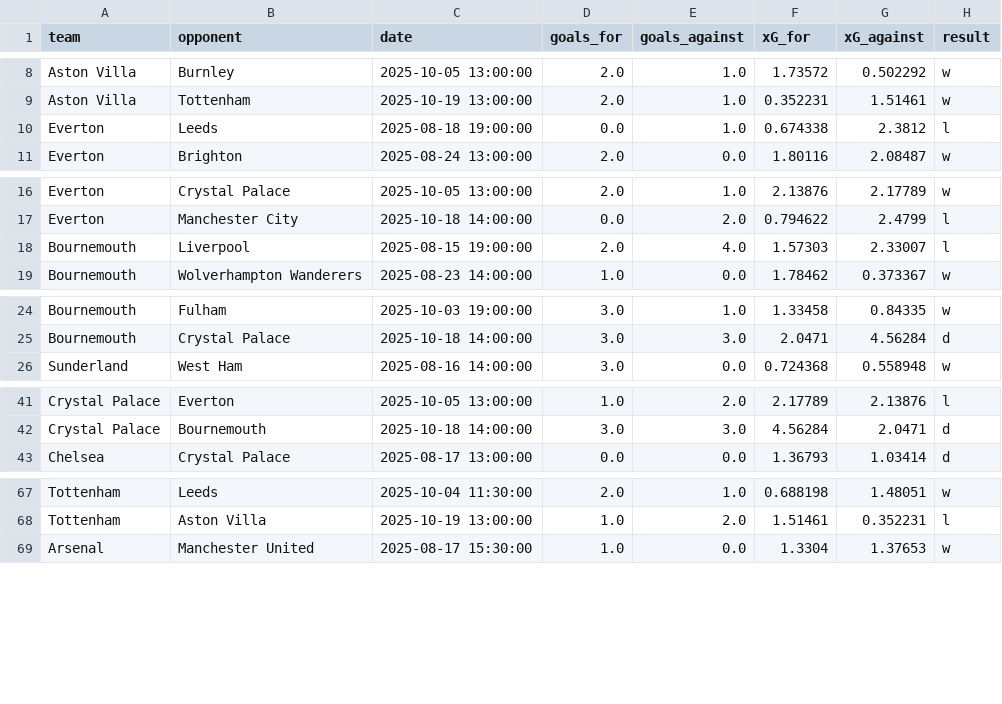
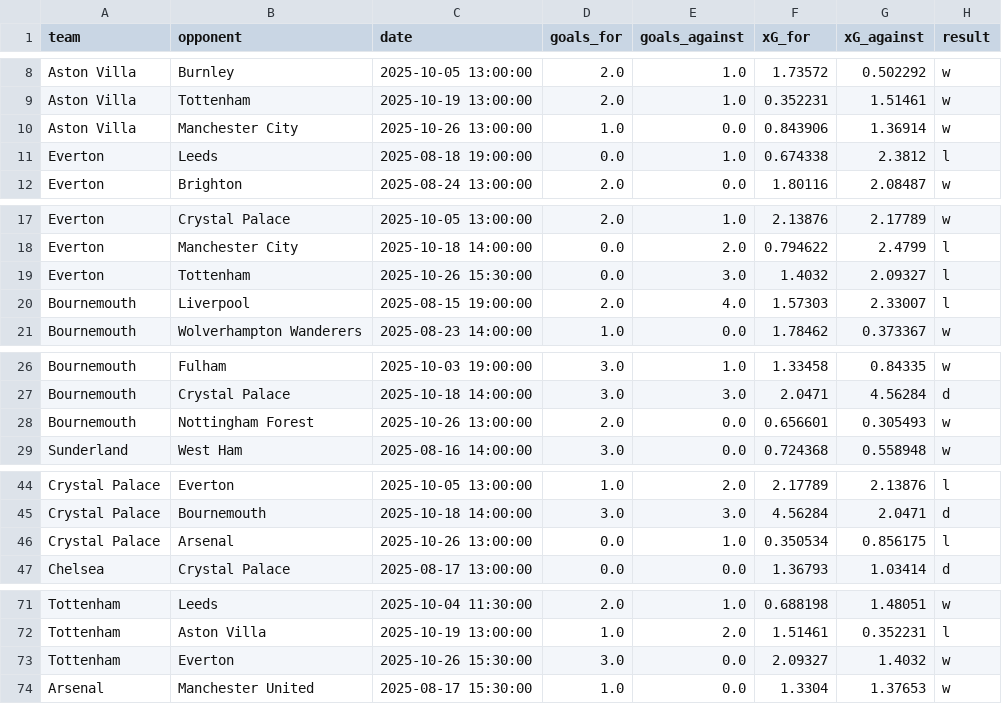
Before and after one commit to MatthewFcode/PL-Match-Model, a CSV file: ml-service/data/understat_team_data.csv, drawn as a sheet; only a part is shown, gaps mark what is left out; the diff covers the shown part only.

```diff
--- a/ml-service/data/understat_team_data.csv
+++ b/ml-service/data/understat_team_data.csv
@@ -9,2 +9,3 @@ Aston Villa,Burnley,2025-10-05 13:00:00,2.0,1.0,1.73572,0.502292,w
 Aston Villa,Tottenham,2025-10-19 13:00:00,2.0,1.0,0.352231,1.51461,w
+Aston Villa,Manchester City,2025-10-26 13:00:00,1.0,0.0,0.843906,1.36914,w
 Everton,Leeds,2025-08-18 19:00:00,0.0,1.0,0.674338,2.3812,l
@@ -17,2 +18,3 @@ Everton,Crystal Palace,2025-10-05 13:00:00,2.0,1.0,2.13876,2.17789,w
 Everton,Manchester City,2025-10-18 14:00:00,0.0,2.0,0.794622,2.4799,l
+Everton,Tottenham,2025-10-26 15:30:00,0.0,3.0,1.4032,2.09327,l
 Bournemouth,Liverpool,2025-08-15 19:00:00,2.0,4.0,1.57303,2.33007,l
@@ -25,2 +27,3 @@ Bournemouth,Fulham,2025-10-03 19:00:00,3.0,1.0,1.33458,0.84335,w
 Bournemouth,Crystal Palace,2025-10-18 14:00:00,3.0,3.0,2.0471,4.56284,d
+Bournemouth,Nottingham Forest,2025-10-26 13:00:00,2.0,0.0,0.656601,0.305493,w
 Sunderland,West Ham,2025-08-16 14:00:00,3.0,0.0,0.724368,0.558948,w
@@ -42,2 +45,3 @@ Crystal Palace,Everton,2025-10-05 13:00:00,1.0,2.0,2.17789,2.13876,l
 Crystal Palace,Bournemouth,2025-10-18 14:00:00,3.0,3.0,4.56284,2.0471,d
+Crystal Palace,Arsenal,2025-10-26 13:00:00,0.0,1.0,0.350534,0.856175,l
 Chelsea,Crystal Palace,2025-08-17 13:00:00,0.0,0.0,1.36793,1.03414,d
@@ -68,2 +72,3 @@ Tottenham,Leeds,2025-10-04 11:30:00,2.0,1.0,0.688198,1.48051,w
 Tottenham,Aston Villa,2025-10-19 13:00:00,1.0,2.0,1.51461,0.352231,l
+Tottenham,Everton,2025-10-26 15:30:00,3.0,0.0,2.09327,1.4032,w
 Arsenal,Manchester United,2025-08-17 15:30:00,1.0,0.0,1.3304,1.37653,w
```
Also changed, not shown: 5 added rows elsewhere in this file, ml-service/data/pl_fixtures.csv, ml-service/predictions/pl_upcoming_predictions.csv, 7 other files.
